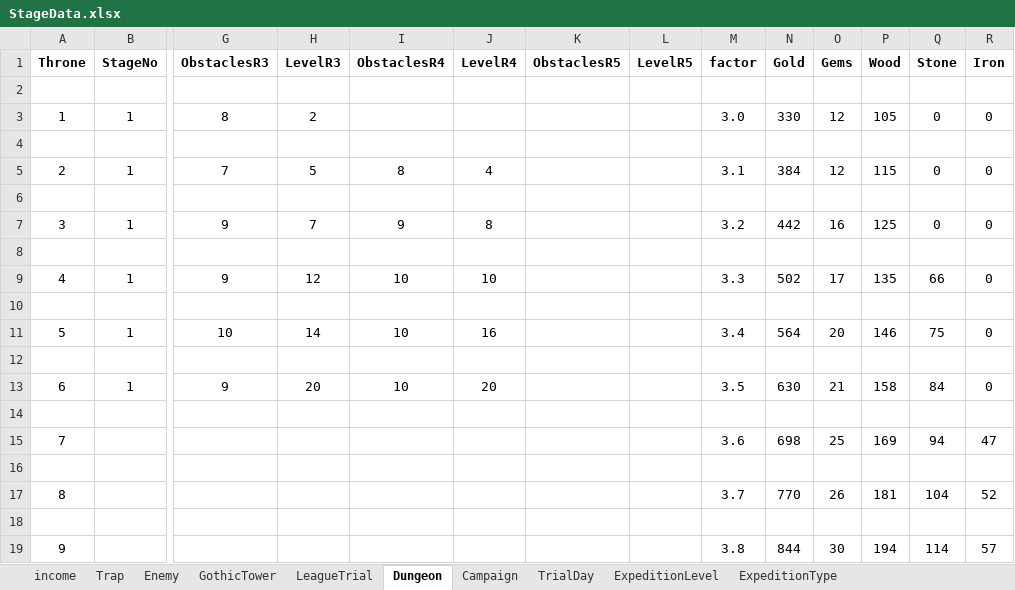
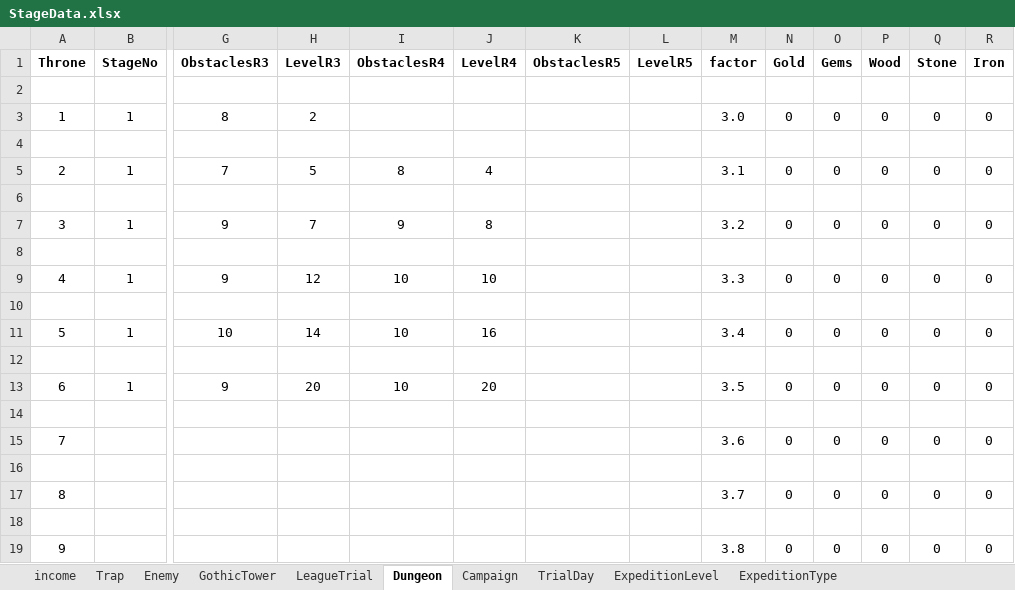
Before and after one commit to PhilBusko/ThievesGuild, an Excel workbook: backend/emporium/data/StageData.xlsx, sheet Dungeon, drawn as a sheet; only a part is shown, gaps mark what is left out; values as stored, in another font and other column widths than the file's, no borders; removed rows and columns are numbered as before the commit, all else as after; rows hold the shown columns only; the diff names each change by its address in the sheet, - before the commit and + after, or states it on an @@ line.

```diff
--- a/backend/emporium/data/StageData.xlsx (sheet Dungeon)
+++ b/backend/emporium/data/StageData.xlsx (sheet Dungeon)
-N3 (Gold): 330
+N3 (Gold): 0
-O3 (Gems): 12
+O3 (Gems): 0
-P3 (Wood): 105
+P3 (Wood): 0
-N5 (Gold): 384
+N5 (Gold): 0
-O5 (Gems): 12
+O5 (Gems): 0
-P5 (Wood): 115
+P5 (Wood): 0
-N7 (Gold): 442
+N7 (Gold): 0
-O7 (Gems): 16
+O7 (Gems): 0
-P7 (Wood): 125
+P7 (Wood): 0
-N9 (Gold): 502
+N9 (Gold): 0
-O9 (Gems): 17
+O9 (Gems): 0
-P9 (Wood): 135
+P9 (Wood): 0
-Q9 (Stone): 66
+Q9 (Stone): 0
-N11 (Gold): 564
+N11 (Gold): 0
-O11 (Gems): 20
+O11 (Gems): 0
-P11 (Wood): 146
+P11 (Wood): 0
-Q11 (Stone): 75
+Q11 (Stone): 0
-N13 (Gold): 630
+N13 (Gold): 0
-O13 (Gems): 21
+O13 (Gems): 0
-P13 (Wood): 158
+P13 (Wood): 0
-Q13 (Stone): 84
+Q13 (Stone): 0
-row 15: 7 |  |  |  |  |  |  |  | 3.6 | 698 | 25 | 169 | 94 | 47
+row 15: 7 |  |  |  |  |  |  |  | 3.6 | 0 | 0 | 0 | 0 | 0
-row 17: 8 |  |  |  |  |  |  |  | 3.7 | 770 | 26 | 181 | 104 | 52
+row 17: 8 |  |  |  |  |  |  |  | 3.7 | 0 | 0 | 0 | 0 | 0
-row 19: 9 |  |  |  |  |  |  |  | 3.8 | 844 | 30 | 194 | 114 | 57
+row 19: 9 |  |  |  |  |  |  |  | 3.8 | 0 | 0 | 0 | 0 | 0
```
Also changed, not shown: sheet Campaign, sheet GothicTower, sheet income, sheet LeagueTrial, backend/emporium/data/GuildData.xlsx, 22 other files.
